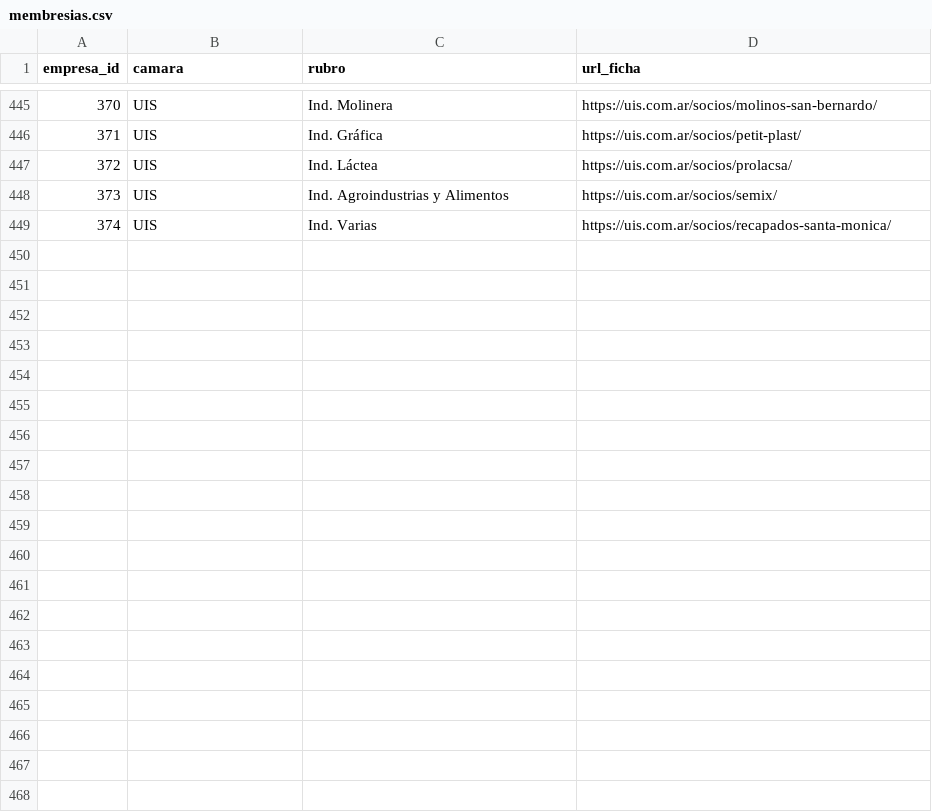
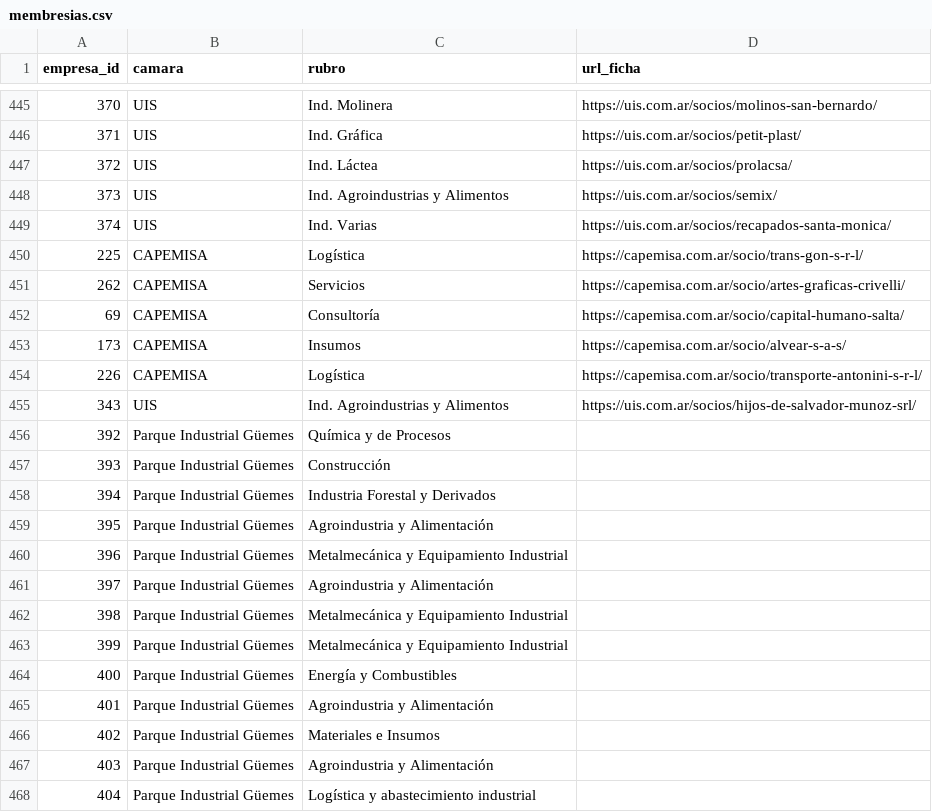
Before and after one commit to joaqu-coder/directorio-minero-salta, a CSV file: data/membresias.csv, drawn as a sheet; only a part is shown, gaps mark what is left out; the diff covers the shown part only.

```diff
--- a/data/membresias.csv
+++ b/data/membresias.csv
@@ -449 +449,20 @@ empresa_id,camara,rubro,url_ficha
 374,UIS,Ind. Varias,https://uis.com.ar/socios/recapados-santa-monica/
+225,CAPEMISA,Logística,https://capemisa.com.ar/socio/trans-gon-s-r-l/
+262,CAPEMISA,Servicios,https://capemisa.com.ar/socio/artes-graficas-crivelli/
+69,CAPEMISA,Consultoría,https://capemisa.com.ar/socio/capital-humano-salta/
+173,CAPEMISA,Insumos,https://capemisa.com.ar/socio/alvear-s-a-s/
+226,CAPEMISA,Logística,https://capemisa.com.ar/socio/transporte-antonini-s-r-l/
+343,UIS,Ind. Agroindustrias y Alimentos,https://uis.com.ar/socios/hijos-de-salvador-munoz-srl/
+392,Parque Industrial Güemes,Química y de Procesos,
+393,Parque Industrial Güemes,Construcción,
+394,Parque Industrial Güemes,Industria Forestal y Derivados,
+395,Parque Industrial Güemes,Agroindustria y Alimentación,
+396,Parque Industrial Güemes,Metalmecánica y Equipamiento Industrial,
+397,Parque Industrial Güemes,Agroindustria y Alimentación,
+398,Parque Industrial Güemes,Metalmecánica y Equipamiento Industrial,
+399,Parque Industrial Güemes,Metalmecánica y Equipamiento Industrial,
+400,Parque Industrial Güemes,Energía y Combustibles,
+401,Parque Industrial Güemes,Agroindustria y Alimentación,
+402,Parque Industrial Güemes,Materiales e Insumos,
+403,Parque Industrial Güemes,Agroindustria y Alimentación,
+404,Parque Industrial Güemes,Logística y abastecimiento industrial,
```
Also changed, not shown: 41 added rows elsewhere in this file, 8 other files.
